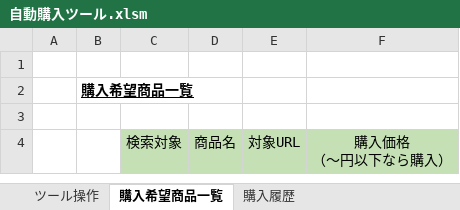
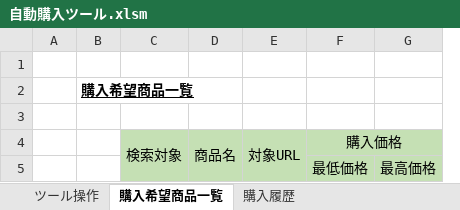
Before and after one commit to ryimo/AutoPurchase_am, an Excel workbook: 完成品/ツール/自動購入ツール.xlsm, sheet 購入希望商品一覧, drawn as a sheet; values as stored, in another font and other column widths than the file's, no borders; removed rows and columns are numbered as before the commit, all else as after; ↵ is a line break in a cell; the diff names each change by its address in the sheet, - before the commit and + after, or states it on an @@ line.

```diff
--- a/完成品/ツール/自動購入ツール.xlsm (sheet 購入希望商品一覧)
+++ b/完成品/ツール/自動購入ツール.xlsm (sheet 購入希望商品一覧)
-column F, row 4: 購入価格 ↵ （～円以下なら購入）
+column F, row 4: 購入価格
+column G, empty
+C4:C5 merged
+D4:D5 merged
+E4:E5 merged
+row 5:  |  |  |  |  | 最低価格 | 最高価格
```
Also changed, not shown: sheet ツール操作, charts or pictures, 1 other file.
